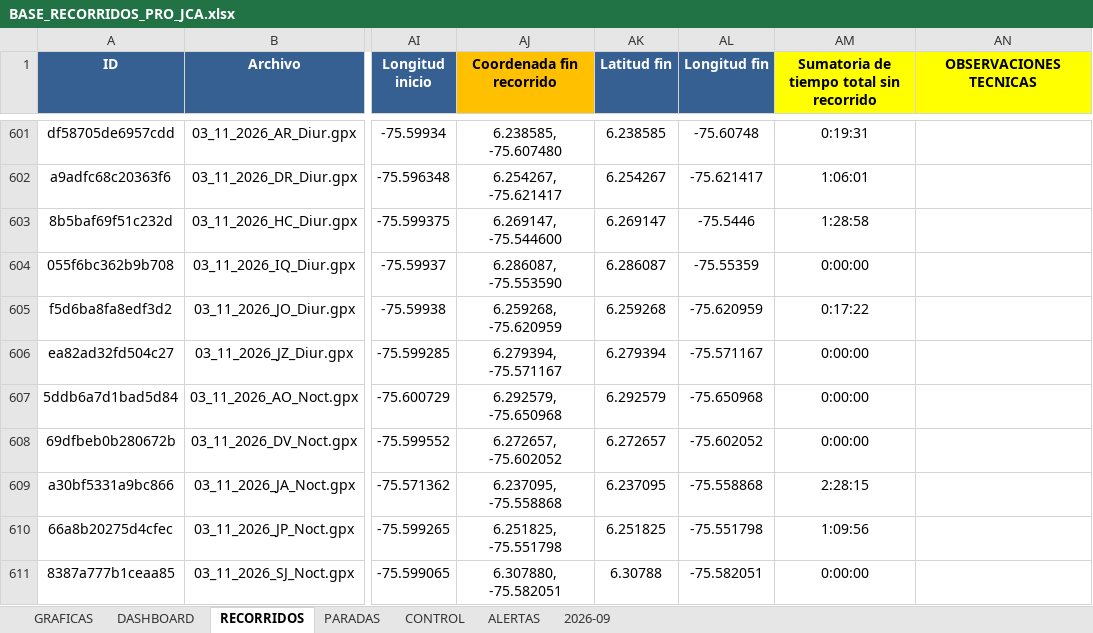
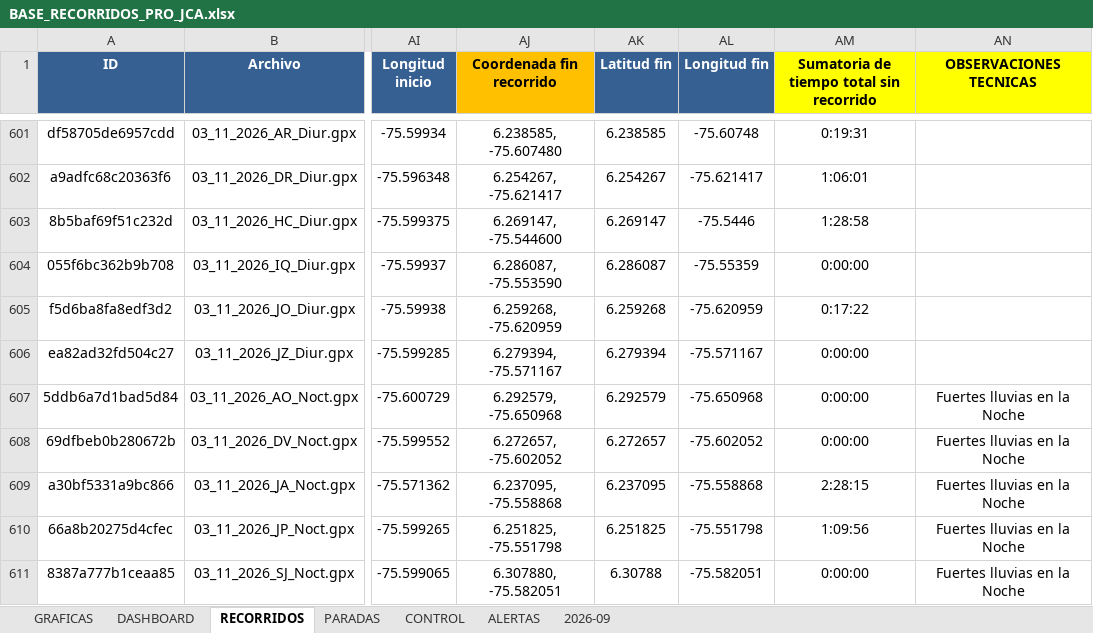
Before and after one commit to juanvelnec-interventoria/SISTEMA-PRO-V2-6-7-WEB, an Excel workbook: BASE_RECORRIDOS_PRO_JCA.xlsx, sheet RECORRIDOS, drawn as a sheet; only a part is shown, gaps mark what is left out; values as stored, in another font and other column widths than the file's, no borders; conditional formats and table styles not drawn; the diff covers the shown part only; the diff names each change by its address in the sheet, - before the commit and + after, or states it on an @@ line.

Commit message:
Actualizacion SISTEMA PRO NOV2026 - tablero local + mapas

```diff
--- a/BASE_RECORRIDOS_PRO_JCA.xlsx (sheet RECORRIDOS)
+++ b/BASE_RECORRIDOS_PRO_JCA.xlsx (sheet RECORRIDOS)
-AN607:AN611 (OBSERVACIONES TECNICAS): (empty)
+AN607:AN611 (OBSERVACIONES TECNICAS): Fuertes lluvias en la Noche
```
Also changed, not shown: 12 added rows and 1 edited cell elsewhere in this sheet, sheet ALERTAS, 6 other files.
